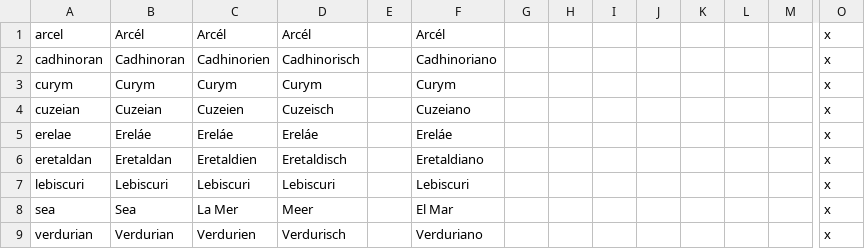
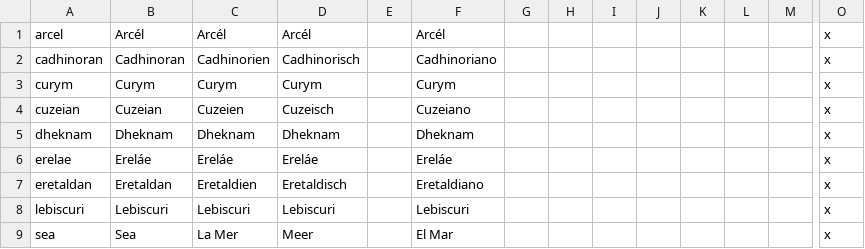
Before and after one commit to Mocha2007/mocha_verduria, a CSV file: localisation/verduria.csv, drawn as a sheet; only a part is shown, gaps mark what is left out; the shorter side is filled out with more unchanged rows; rows hold the shown columns only; the diff names each change by its address in the sheet, - before the commit and + after, or states it on an @@ line.

```diff
--- a/localisation/verduria.csv
+++ b/localisation/verduria.csv
+row 5: dheknam | Dheknam | Dheknam | Dheknam |  | Dheknam |  |  |  |  |  |  |  | x
```
Also changed, not shown: 3 other files.
